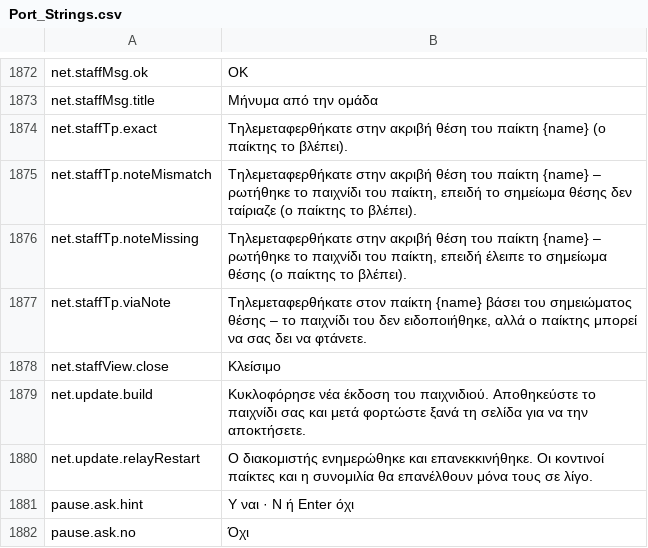
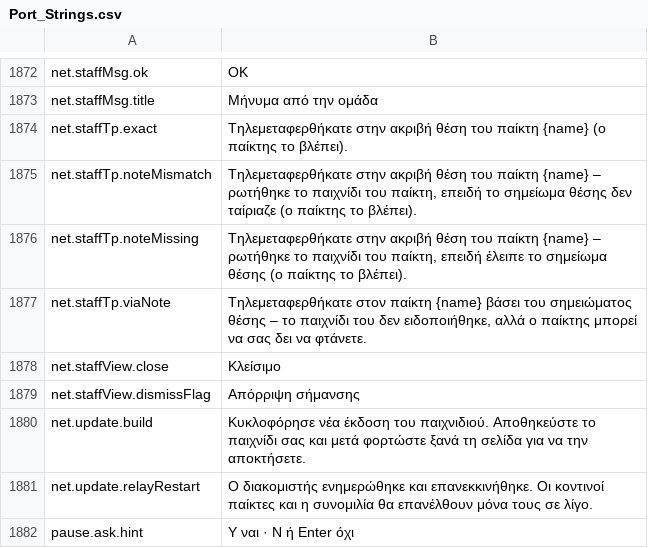
Before and after one commit to Hazerre/daggerfall-js-source, a CSV file: locales/el/Port_Strings.csv, drawn as a sheet; only a part is shown, gaps mark what is left out; the shorter side is filled out with more unchanged rows.

```diff
--- a/locales/el/Port_Strings.csv
+++ b/locales/el/Port_Strings.csv
@@ -1878,2 +1878,3 @@ net.staffTp.viaNote,"Τηλεμεταφερθήκατε στον παίκτη {n
 net.staffView.close,"Κλείσιμο"
+net.staffView.dismissFlag,"Απόρριψη σήμανσης"
 net.update.build,"Κυκλοφόρησε νέα έκδοση του παιχνιδιού. Αποθηκεύστε το παιχνίδι σας και μετά φορτώστε ξανά τη σελίδα για να την αποκτήσετε."
```
Also changed, not shown: locales/bg/Port_Strings.csv, locales/fr/Port_Strings.csv, 52 other files.
